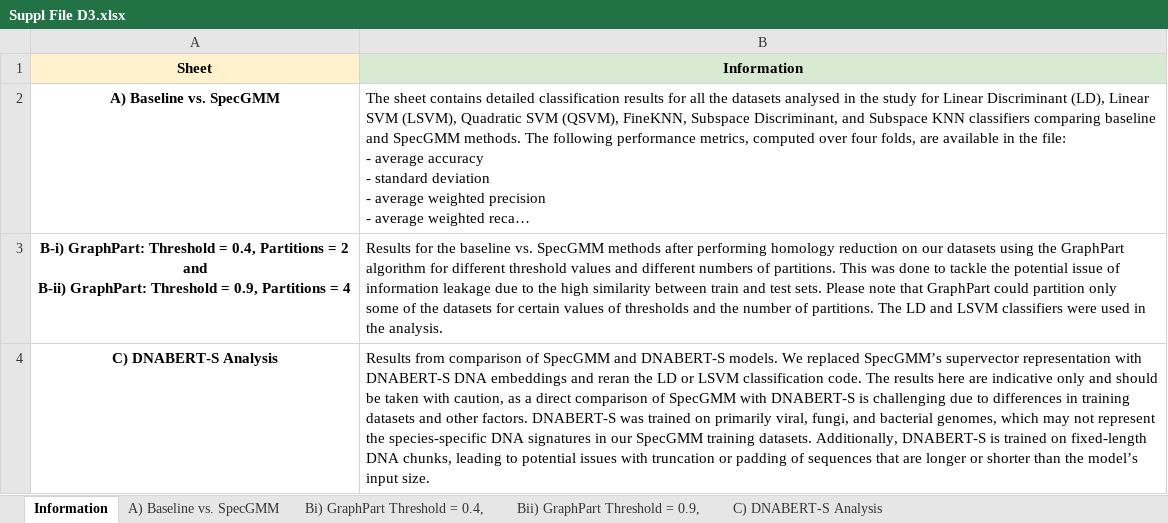
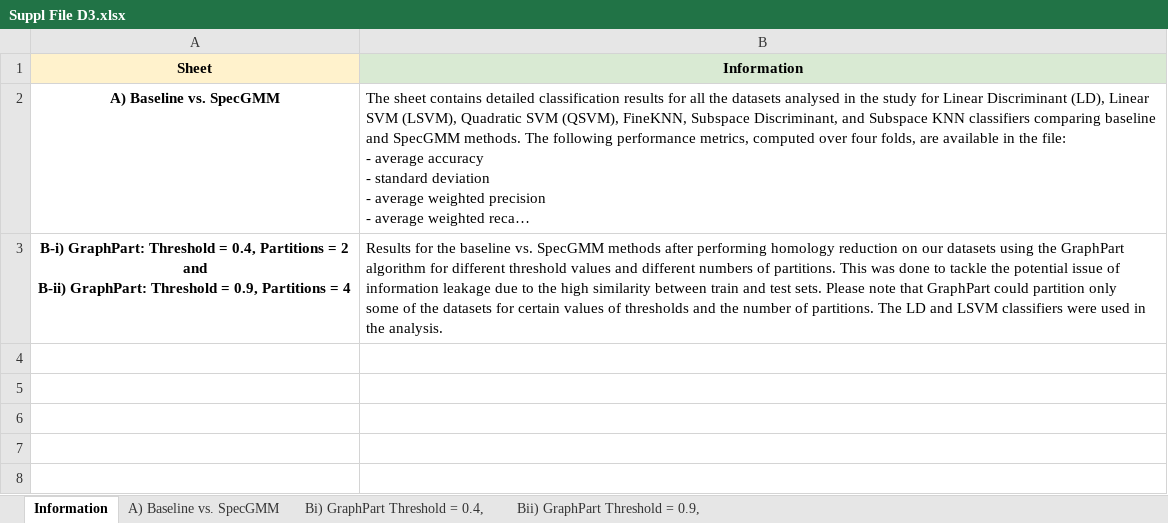
Before and after one commit to BIRDSgroup/SpecGMM, an Excel workbook: Supplementary Data Files/Suppl File D3.xlsx, sheet Information, drawn as a sheet; long unchanged cells end in …; values as stored, in another font and other column widths than the file's, no borders; charts and pictures not drawn; ↵ is a line break in a cell; the diff names each change by its address in the sheet, - before the commit and + after, or states it on an @@ line.

```diff
--- a/Supplementary Data Files/Suppl File D3.xlsx (sheet Information)
+++ b/Supplementary Data Files/Suppl File D3.xlsx (sheet Information)
-sheet tab: C) DNABERT-S Analysis
-row 4: C) DNABERT-S Analysis | Results from comparison of SpecGMM and DNABERT-S models. We replaced SpecGMM’s supervector representation with ↵ DNABERT-S DNA embeddings and reran the LD or LSVM classification code. The results here are indicative only and should ↵ be taken with caution, as a direct comparison of SpecGMM with DNABERT-S is challenging due to differences in training ↵ datasets and other factors. DNABERT-S was trained on primarily viral, fungi, and bacterial genomes, which may not represent ↵ the species-specific DNA signatures in our SpecGMM training datasets. Additionally, DNABERT-S is trained on fixed-length ↵ DNA chunks, leading to potential issues with truncation or padding of sequences that are longer or shorter than the model’s ↵ input size.
```
Also changed, not shown: charts or pictures.
